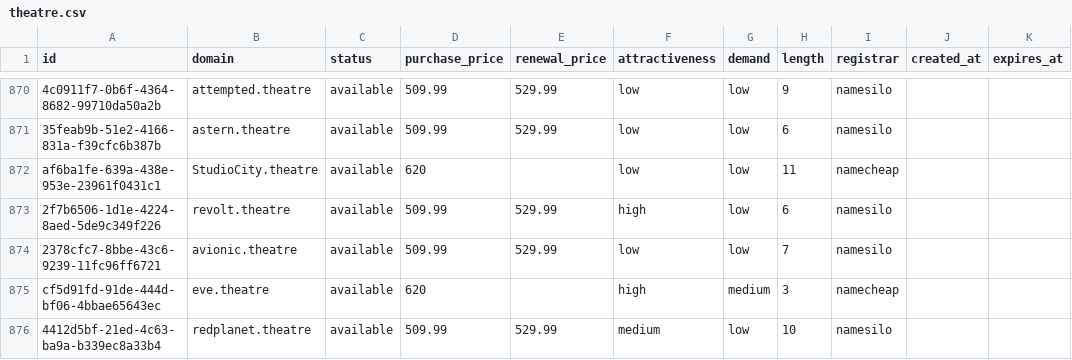
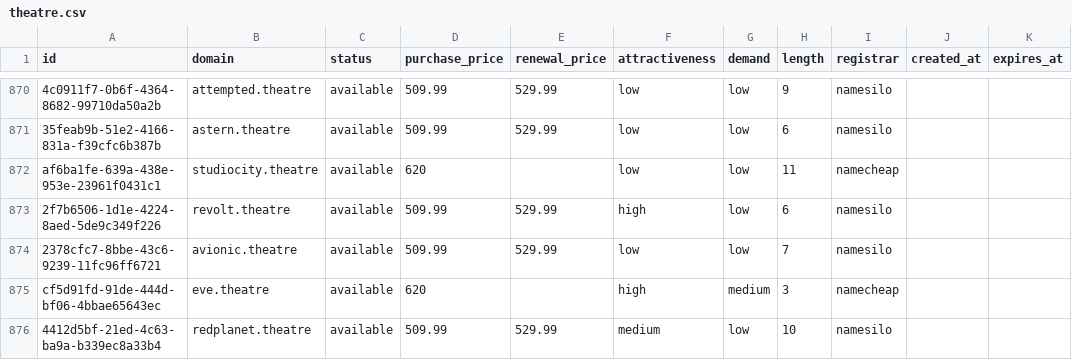
Before and after one commit to UniqueDomains/theatre-oneword-domains, a CSV file: theatre.csv, drawn as a sheet; only a part is shown, gaps mark what is left out; the diff covers the shown part only; the diff names each change by its address in the sheet, - before the commit and + after, or states it on an @@ line.

Commit message:
Domains update

```diff
--- a/theatre.csv
+++ b/theatre.csv
-B872 (domain): StudioCity.theatre
+B872 (domain): studiocity.theatre
```
Also changed, not shown: 111 edited cells elsewhere in this file, 4 other files.
